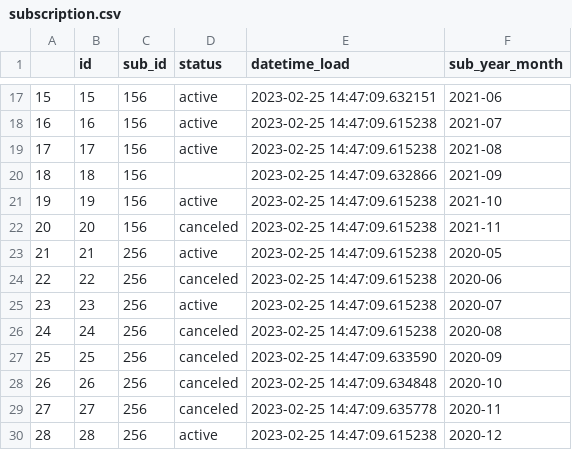
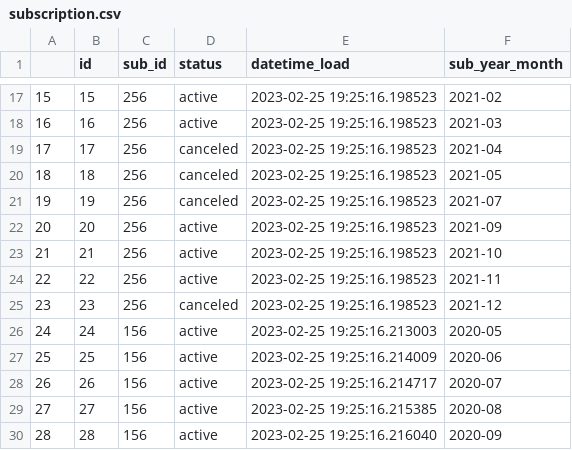
Before and after one commit to josimar-data-eng/general_project, a CSV file: lodgify/files/stg/subscription.csv, drawn as a sheet; only a part is shown, gaps mark what is left out; the diff covers the shown part only.

```diff
--- a/lodgify/files/stg/subscription.csv
+++ b/lodgify/files/stg/subscription.csv
@@ -17,14 +17,14 @@
-15,15,156,active,2023-02-25 14:47:09.632151,2021-06
-16,16,156,active,2023-02-25 14:47:09.615238,2021-07
-17,17,156,active,2023-02-25 14:47:09.615238,2021-08
-18,18,156,,2023-02-25 14:47:09.632866,2021-09
-19,19,156,active,2023-02-25 14:47:09.615238,2021-10
-20,20,156,canceled,2023-02-25 14:47:09.615238,2021-11
-21,21,256,active,2023-02-25 14:47:09.615238,2020-05
-22,22,256,canceled,2023-02-25 14:47:09.615238,2020-06
-23,23,256,active,2023-02-25 14:47:09.615238,2020-07
-24,24,256,canceled,2023-02-25 14:47:09.615238,2020-08
-25,25,256,canceled,2023-02-25 14:47:09.633590,2020-09
-26,26,256,canceled,2023-02-25 14:47:09.634848,2020-10
-27,27,256,canceled,2023-02-25 14:47:09.635778,2020-11
-28,28,256,active,2023-02-25 14:47:09.615238,2020-12
+15,15,256,active,2023-02-25 19:25:16.198523,2021-02
+16,16,256,active,2023-02-25 19:25:16.198523,2021-03
+17,17,256,canceled,2023-02-25 19:25:16.198523,2021-04
+18,18,256,canceled,2023-02-25 19:25:16.198523,2021-05
+19,19,256,canceled,2023-02-25 19:25:16.198523,2021-07
+20,20,256,active,2023-02-25 19:25:16.198523,2021-09
+21,21,256,active,2023-02-25 19:25:16.198523,2021-10
+22,22,256,active,2023-02-25 19:25:16.198523,2021-11
+23,23,256,canceled,2023-02-25 19:25:16.198523,2021-12
+24,24,156,active,2023-02-25 19:25:16.213003,2020-05
+25,25,156,active,2023-02-25 19:25:16.214009,2020-06
+26,26,156,active,2023-02-25 19:25:16.214717,2020-07
+27,27,156,active,2023-02-25 19:25:16.215385,2020-08
+28,28,156,active,2023-02-25 19:25:16.216040,2020-09
```
Also changed, not shown: 74 edited cells elsewhere in this file, 6 other files.
